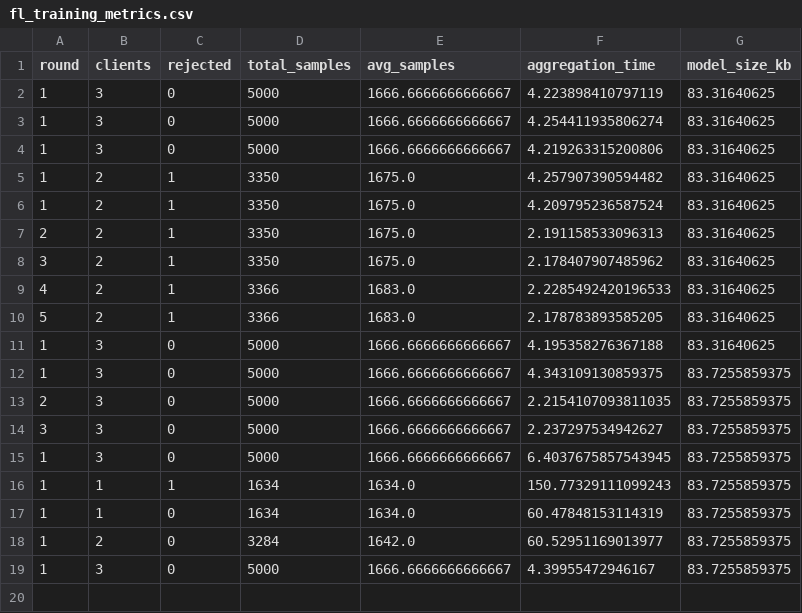
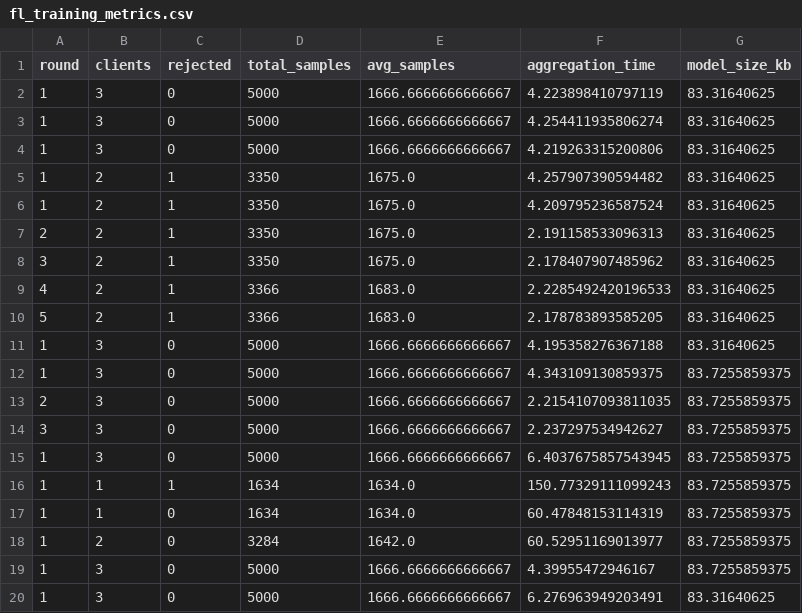
Before and after one commit to tarun-x12/SSI-FYP, a CSV file: fl_training_metrics.csv, drawn as a sheet.

```diff
--- a/fl_training_metrics.csv
+++ b/fl_training_metrics.csv
@@ -19 +19,2 @@ round,clients,rejected,total_samples,avg_samples,aggregation_time,model_size_kb
 1,3,0,5000,1666.6666666666667,4.39955472946167,83.7255859375
+1,3,0,5000,1666.6666666666667,6.276963949203491,83.31640625
```
Also changed, not shown: eval_1_bandwidth.csv, eval_2_auth_time.csv, 20 other files.
